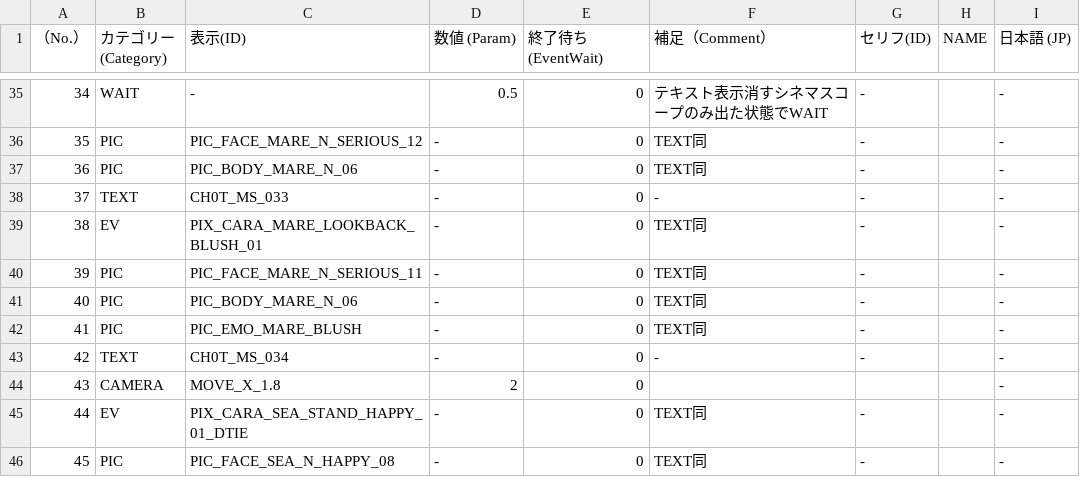
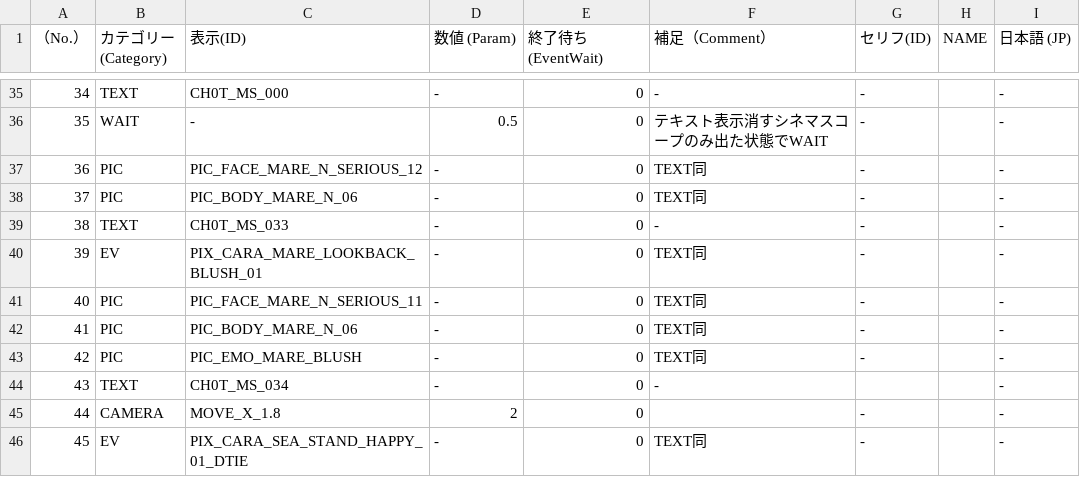
Before and after one commit to NanamuneCreate0/WeSeaYou_202505031105, a CSV file: WeSeaYou/Assets/Scripts/Scenario/CSV/MainData/T/MainData - T_02_02 (2).csv, drawn as a sheet; only a part is shown, gaps mark what is left out; the diff covers the shown part only.

```diff
--- a/WeSeaYou/Assets/Scripts/Scenario/CSV/MainData/T/MainData - T_02_02 (2).csv
+++ b/WeSeaYou/Assets/Scripts/Scenario/CSV/MainData/T/MainData - T_02_02 (2).csv
@@ -35,12 +35,12 @@
-34,WAIT,-,0.5,0,"テキスト表示消すシネマスコープのみ出た状態でWAIT",-,,-
-35,PIC,PIC_FACE_MARE_N_SERIOUS_12,-,0,TEXT同,-,,-
-36,PIC,PIC_BODY_MARE_N_06,-,0,TEXT同,-,,-
-37,TEXT,CH0T_MS_033,-,0,-,-,,-
-38,EV,PIX_CARA_MARE_LOOKBACK_BLUSH_01,-,0,TEXT同,-,,-
-39,PIC,PIC_FACE_MARE_N_SERIOUS_11,-,0,TEXT同,-,,-
-40,PIC,PIC_BODY_MARE_N_06,-,0,TEXT同,-,,-
-41,PIC,PIC_EMO_MARE_BLUSH,-,0,TEXT同,-,,-
-42,TEXT,CH0T_MS_034,-,0,-,-,,-
-43,CAMERA,MOVE_X_1.8,2,0,,,,-
-44,EV,PIX_CARA_SEA_STAND_HAPPY_01_DTIE,-,0,TEXT同,-,,-
-45,PIC,PIC_FACE_SEA_N_HAPPY_08,-,0,TEXT同,-,,-
+34,TEXT,CH0T_MS_000,-,0,-,-,,-
+35,WAIT,-,0.5,0,"テキスト表示消すシネマスコープのみ出た状態でWAIT",-,,-
+36,PIC,PIC_FACE_MARE_N_SERIOUS_12,-,0,TEXT同,-,,-
+37,PIC,PIC_BODY_MARE_N_06,-,0,TEXT同,-,,-
+38,TEXT,CH0T_MS_033,-,0,-,-,,-
+39,EV,PIX_CARA_MARE_LOOKBACK_BLUSH_01,-,0,TEXT同,-,,-
+40,PIC,PIC_FACE_MARE_N_SERIOUS_11,-,0,TEXT同,-,,-
+41,PIC,PIC_BODY_MARE_N_06,-,0,TEXT同,-,,-
+42,PIC,PIC_EMO_MARE_BLUSH,-,0,TEXT同,-,,-
+43,TEXT,CH0T_MS_034,-,0,-,,,-
+44,CAMERA,MOVE_X_1.8,2,0,,-,,-
+45,EV,PIX_CARA_SEA_STAND_HAPPY_01_DTIE,-,0,TEXT同,-,,-
```
Also changed, not shown: 1 added row, 1 removed row and 121 edited cells elsewhere in this file, WeSeaYou/Assets/Scripts/Scenario/CSV/MainData/T/MainData - T_01_01.csv, WeSeaYou/Assets/Scripts/Scenario/CSV/MainData/T/MainData - T_01_02.csv, 14 other files.
